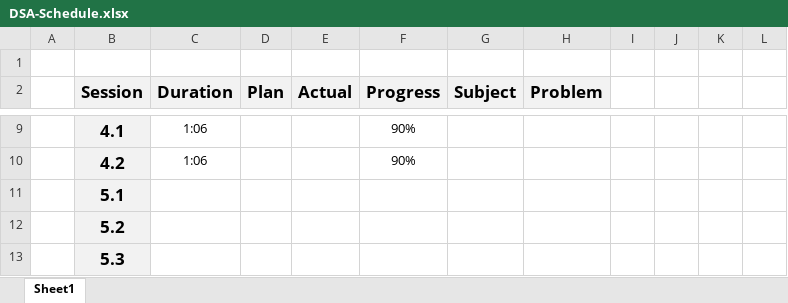
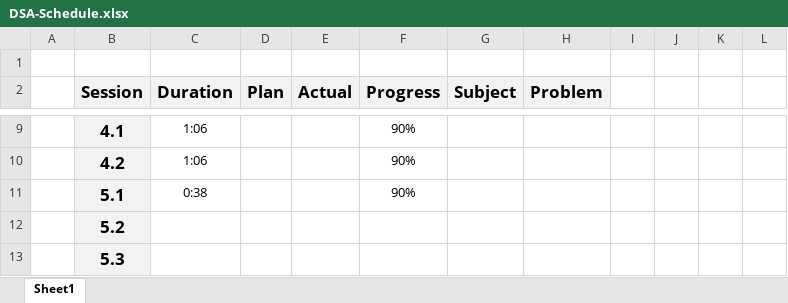
Before and after one commit to UDynamic/PHD-exam-preparation, an Excel workbook: DSA-Schedule.xlsx, sheet Sheet1, drawn as a sheet; only a part is shown, gaps mark what is left out; values as stored, in another font and other column widths than the file's, no borders; conditional formats not drawn; removed rows and columns are numbered as before the commit, all else as after; the diff names each change by its address in the sheet, - before the commit and + after, or states it on an @@ line.

Commit message:
order of loops complete

```diff
--- a/DSA-Schedule.xlsx (sheet Sheet1)
+++ b/DSA-Schedule.xlsx (sheet Sheet1)
-row 11:  | 5.1
+row 11:  | 5.1 | 0:38 |  |  | 90%
```
